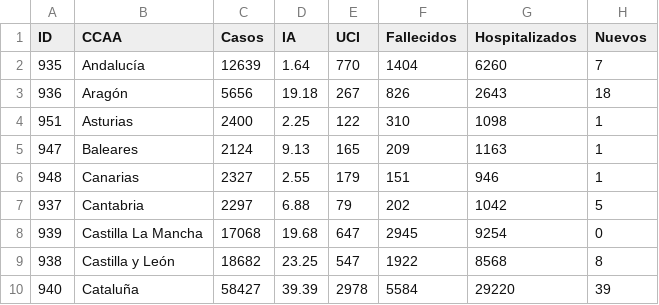
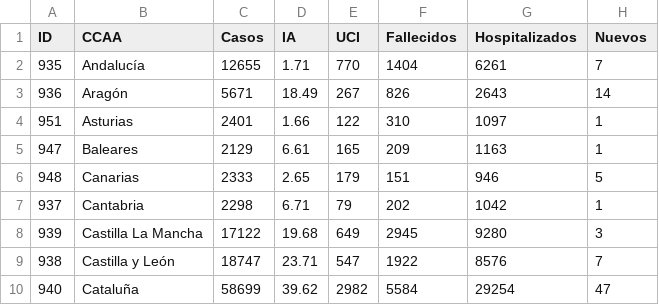
Before and after one commit to Eclectikus/COVID-19, a CSV file: data/covi2905.csv, drawn as a sheet; only a part is shown; the diff covers the shown part only.

Commit message:
Update covi2905.csv

```diff
--- a/data/covi2905.csv
+++ b/data/covi2905.csv
@@ -1,10 +1,10 @@
 ID,CCAA,Casos,IA,UCI,Fallecidos,Hospitalizados,Nuevos
-935,Andalucía,12639,1.64,770,1404,6260,7
-936,Aragón,5656,19.18,267,826,2643,18
-951,Asturias,2400,2.25,122,310,1098,1
-947,Baleares,2124,9.13,165,209,1163,1
-948,Canarias,2327,2.55,179,151,946,1
-937,Cantabria,2297,6.88,79,202,1042,5
-939,Castilla La Mancha,17068,19.68,647,2945,9254,0
-938,Castilla y León,18682,23.25,547,1922,8568,8
-940,Cataluña,58427,39.39,2978,5584,29220,39
+935,Andalucía,12655,1.71,770,1404,6261,7
+936,Aragón,5671,18.49,267,826,2643,14
+951,Asturias,2401,1.66,122,310,1097,1
+947,Baleares,2129,6.61,165,209,1163,1
+948,Canarias,2333,2.65,179,151,946,5
+937,Cantabria,2298,6.71,79,202,1042,1
+939,Castilla La Mancha,17122,19.68,649,2945,9280,3
+938,Castilla y León,18747,23.71,547,1922,8576,7
+940,Cataluña,58699,39.62,2982,5584,29254,47
```
Also changed, not shown: 36 edited cells elsewhere in this file.
